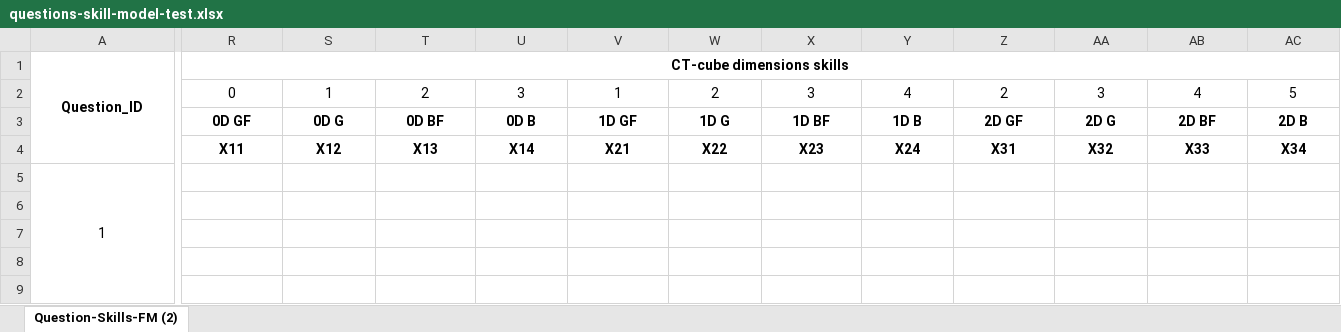
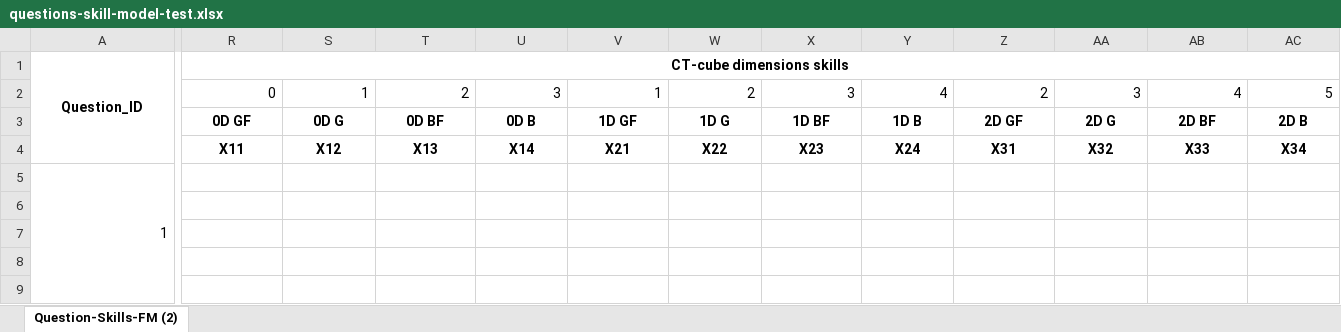
Before and after one commit to GiorgiaAuroraAdorni/virtual-CAT-data-infrastructure, an Excel workbook: src/main/resources/questions-skill-model-test.xlsx, sheet Question-Skills-FM (2), drawn as a sheet; only a part is shown, gaps mark what is left out; values as stored, in another font and other column widths than the file's, no borders; conditional formats not drawn; removed rows and columns are numbered as before the commit, all else as after; rows hold the shown columns only; the diff covers the shown part only; the diff names each change by its address in the sheet, - before the commit and + after, or states it on an @@ line.

Commit message:
Fixed model file

```diff
--- a/src/main/resources/questions-skill-model-test.xlsx (sheet Question-Skills-FM (2))
+++ b/src/main/resources/questions-skill-model-test.xlsx (sheet Question-Skills-FM (2))
-R2:AC2 alignment: center
+R2:AC2 alignment: right
-row 4:  | X11 | X12 | X13 | X14 | X21 | X22 | X23 | X24 | X31 | X32 | X33 | X34
+row 4:  | X11 | X12 | X13 | X14 | X21 | X22 | X23 | X24 | X31 | X32 | X33 | X34
-A5 alignment: center
+A5 alignment: right
```
Also changed, not shown: cell formats elsewhere in this sheet.
